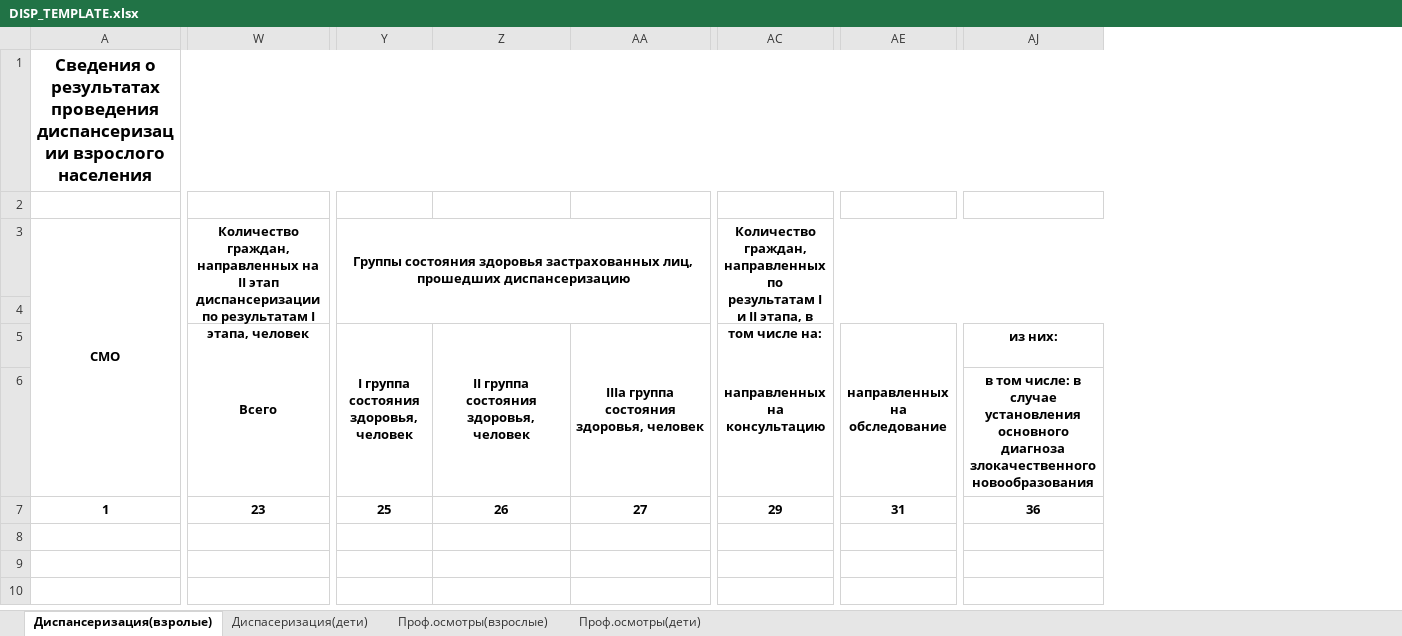
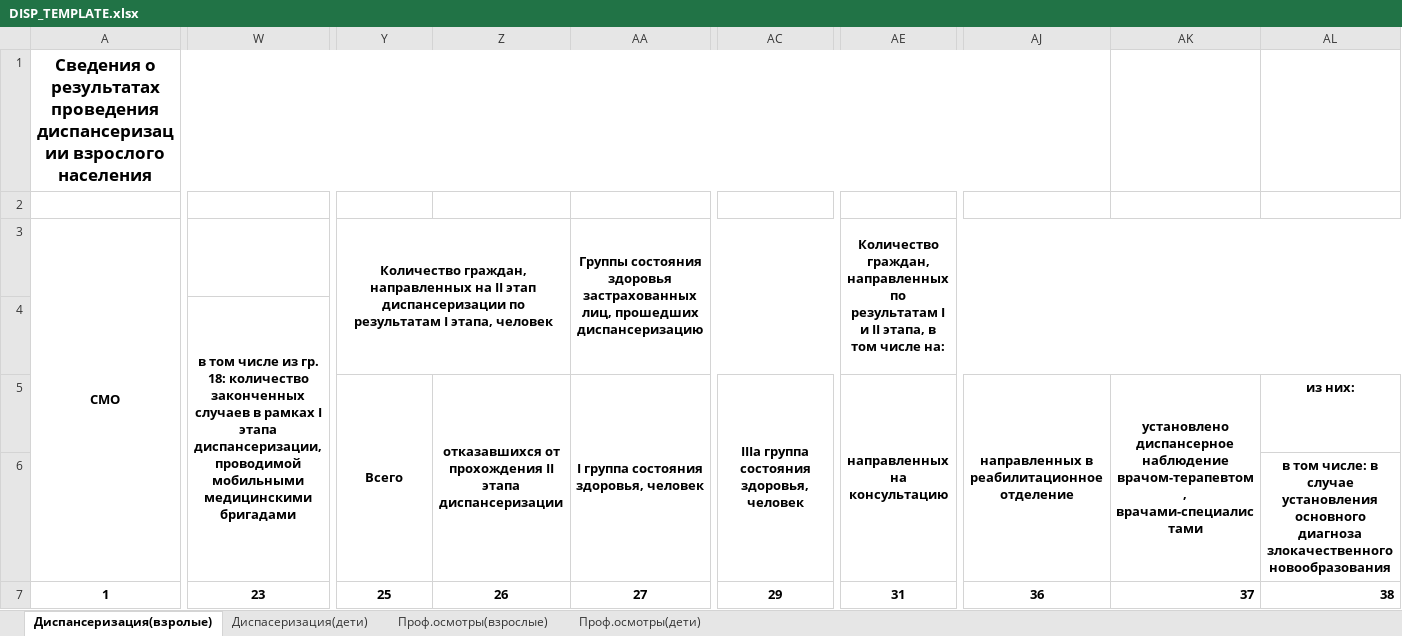
Before and after one commit to NesTeRDGIT/SiteCore, an Excel workbook: SiteCore/wwwroot/Template/OOMS/DISP_TEMPLATE.xlsx, sheet Диспансеризация(взролые), drawn as a sheet; only a part is shown, gaps mark what is left out; values as stored, in another font and other column widths than the file's, no borders; removed rows and columns are numbered as before the commit, all else as after; rows hold the shown columns only; the diff covers the shown part only; the diff names each change by its address in the sheet, - before the commit and + after, or states it on an @@ line.

Commit message:
Добавил диспансеризация взрослых ST37, ST38

```diff
--- a/SiteCore/wwwroot/Template/OOMS/DISP_TEMPLATE.xlsx (sheet Диспансеризация(взролые))
+++ b/SiteCore/wwwroot/Template/OOMS/DISP_TEMPLATE.xlsx (sheet Диспансеризация(взролые))
+column AJ, row 7: 36
+column AK, row 7: 37
-A1:AJ1 merged
+A1:AJ1 merged
-W3: Количество граждан, направленных на II этап диспансеризации по результатам I этапа, человек
+W3: (empty)
-W3:X4 merged
-Y3: Группы состояния здоровья застрахованных лиц, прошедших диспансеризацию
+Y3: Количество граждан, направленных на II этап диспансеризации по результатам I этапа, человек
-Y3:AB4 merged
+Y3:Z4 merged
-AA3: (empty)
+AA3: Группы состояния здоровья застрахованных лиц, прошедших диспансеризацию
+AA3:AD4 merged
-AC3: Количество граждан, направленных по результатам I и II этапа, в том числе на:
+AC3: (empty)
-AC3:AJ4 merged
-AE3: (empty)
+AE3: Количество граждан, направленных по результатам I и II этапа, в том числе на:
+AE3:AL4 merged
-row 4: (empty)
-row 5:  | Всего | I группа состояния здоровья, человек | II группа состояния здоровья, человек | IIIа группа состояния здоровья, человек | направленных на консультацию | направленных на обследование | из них:
-row 6:  |  |  |  |  |  |  | в том числе: в случае установления основного диагноза злокачественного новообразования
+row 4:  | в том числе из гр. 18: количество законченных случаев в рамках I этапа диспансеризации, проводимой мобильными медицинскими бригадами
+row 5:  |  | Всего | отказавшихся от прохождения II этапа диспансеризации | I группа состояния здоровья, человек | IIIа группа состояния здоровья, человек | направленных на консультацию | направленных в реабилитационное отделение | установлено диспансерное наблюдение врачом-терапевтом, врачами-специалистами | из них:
+row 6:  |  |  |  |  |  |  |  |  | в том числе: в случае установления основного диагноза злокачественного новообразования
-AL7: 36
+AL7: 38
-AL7 alignment: center
+AL7 alignment: right
```
Also changed, not shown: merged cells elsewhere in this sheet, 34 other files.
